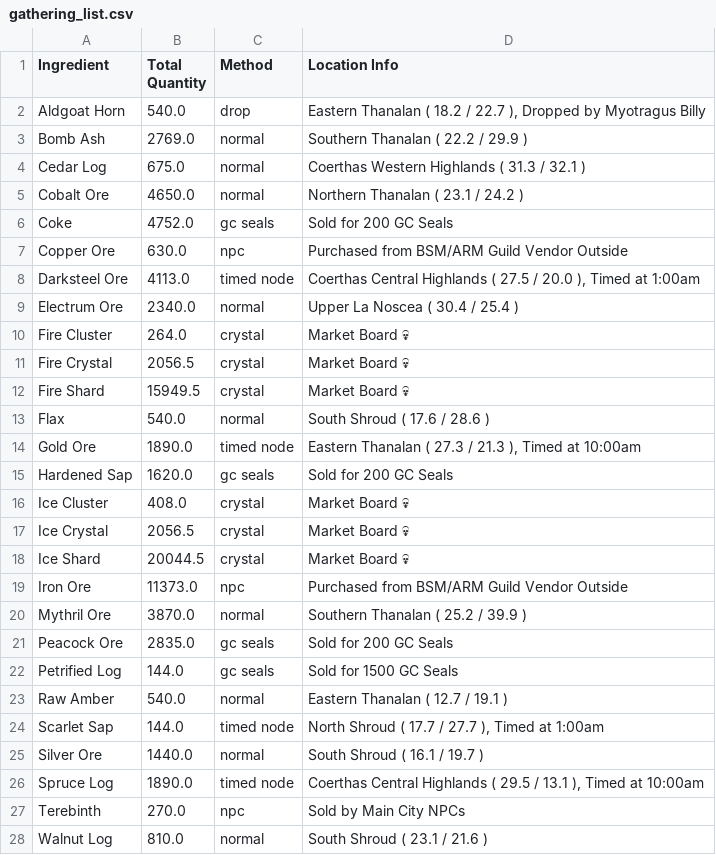
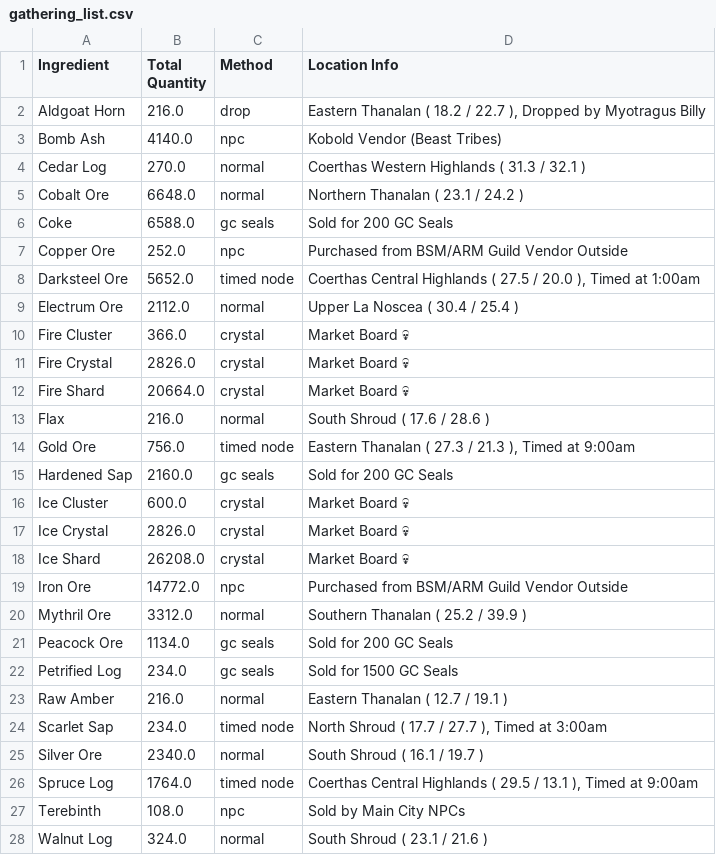
Before and after one commit to Guildbooks/tanuki-notebooks, a CSV file: utilities/gathering_list.csv, drawn as a sheet; only a part is shown; the diff covers the shown part only.

```diff
--- a/utilities/gathering_list.csv
+++ b/utilities/gathering_list.csv
@@ -1,28 +1,28 @@
 Ingredient,Total Quantity,Method,Location Info
-Aldgoat Horn,540.0,drop,"Eastern Thanalan ( 18.2 / 22.7 ), Dropped by Myotragus Billy"
-Bomb Ash,2769.0,normal,Southern Thanalan ( 22.2 / 29.9 )
-Cedar Log,675.0,normal,Coerthas Western Highlands ( 31.3 / 32.1 )
-Cobalt Ore,4650.0,normal,Northern Thanalan ( 23.1 / 24.2 )
-Coke,4752.0,gc seals,Sold for 200 GC Seals
-Copper Ore,630.0,npc,Purchased from BSM/ARM Guild Vendor Outside
-Darksteel Ore,4113.0,timed node,"Coerthas Central Highlands ( 27.5 / 20.0 ), Timed at 1:00am"
-Electrum Ore,2340.0,normal,Upper La Noscea ( 30.4 / 25.4 )
-Fire Cluster,264.0,crystal,Market Board 💀
-Fire Crystal,2056.5,crystal,Market Board 💀
-Fire Shard,15949.5,crystal,Market Board 💀
-Flax,540.0,normal,South Shroud ( 17.6 / 28.6 )
-Gold Ore,1890.0,timed node,"Eastern Thanalan ( 27.3 / 21.3 ), Timed at 10:00am"
-Hardened Sap,1620.0,gc seals,Sold for 200 GC Seals
-Ice Cluster,408.0,crystal,Market Board 💀
-Ice Crystal,2056.5,crystal,Market Board 💀
-Ice Shard,20044.5,crystal,Market Board 💀
-Iron Ore,11373.0,npc,Purchased from BSM/ARM Guild Vendor Outside
-Mythril Ore,3870.0,normal,Southern Thanalan ( 25.2 / 39.9 )
-Peacock Ore,2835.0,gc seals,Sold for 200 GC Seals
-Petrified Log,144.0,gc seals,Sold for 1500 GC Seals
-Raw Amber,540.0,normal,Eastern Thanalan ( 12.7 / 19.1 )
-Scarlet Sap,144.0,timed node,"North Shroud ( 17.7 / 27.7 ), Timed at 1:00am"
-Silver Ore,1440.0,normal,South Shroud ( 16.1 / 19.7 )
-Spruce Log,1890.0,timed node,"Coerthas Central Highlands ( 29.5 / 13.1 ), Timed at 10:00am"
-Terebinth,270.0,npc,Sold by Main City NPCs
-Walnut Log,810.0,normal,South Shroud ( 23.1 / 21.6 )
+Aldgoat Horn,216.0,drop,"Eastern Thanalan ( 18.2 / 22.7 ), Dropped by Myotragus Billy"
+Bomb Ash,4140.0,npc,Kobold Vendor (Beast Tribes)
+Cedar Log,270.0,normal,Coerthas Western Highlands ( 31.3 / 32.1 )
+Cobalt Ore,6648.0,normal,Northern Thanalan ( 23.1 / 24.2 )
+Coke,6588.0,gc seals,Sold for 200 GC Seals
+Copper Ore,252.0,npc,Purchased from BSM/ARM Guild Vendor Outside
+Darksteel Ore,5652.0,timed node,"Coerthas Central Highlands ( 27.5 / 20.0 ), Timed at 1:00am"
+Electrum Ore,2112.0,normal,Upper La Noscea ( 30.4 / 25.4 )
+Fire Cluster,366.0,crystal,Market Board 💀
+Fire Crystal,2826.0,crystal,Market Board 💀
+Fire Shard,20664.0,crystal,Market Board 💀
+Flax,216.0,normal,South Shroud ( 17.6 / 28.6 )
+Gold Ore,756.0,timed node,"Eastern Thanalan ( 27.3 / 21.3 ), Timed at 9:00am"
+Hardened Sap,2160.0,gc seals,Sold for 200 GC Seals
+Ice Cluster,600.0,crystal,Market Board 💀
+Ice Crystal,2826.0,crystal,Market Board 💀
+Ice Shard,26208.0,crystal,Market Board 💀
+Iron Ore,14772.0,npc,Purchased from BSM/ARM Guild Vendor Outside
+Mythril Ore,3312.0,normal,Southern Thanalan ( 25.2 / 39.9 )
+Peacock Ore,1134.0,gc seals,Sold for 200 GC Seals
+Petrified Log,234.0,gc seals,Sold for 1500 GC Seals
+Raw Amber,216.0,normal,Eastern Thanalan ( 12.7 / 19.1 )
+Scarlet Sap,234.0,timed node,"North Shroud ( 17.7 / 27.7 ), Timed at 3:00am"
+Silver Ore,2340.0,normal,South Shroud ( 16.1 / 19.7 )
+Spruce Log,1764.0,timed node,"Coerthas Central Highlands ( 29.5 / 13.1 ), Timed at 9:00am"
+Terebinth,108.0,npc,Sold by Main City NPCs
+Walnut Log,324.0,normal,South Shroud ( 23.1 / 21.6 )
```
Also changed, not shown: 4 edited cells elsewhere in this file, utilities/recipe_gathering.csv, utilities/workshop_output.csv, 2 other files.
